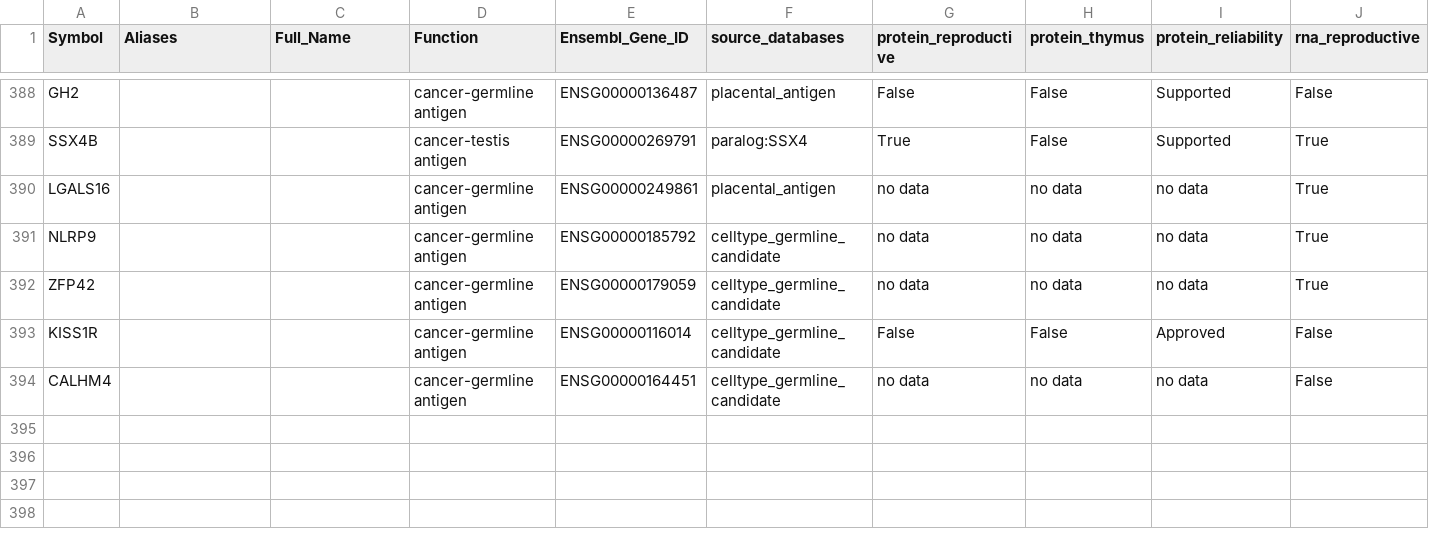
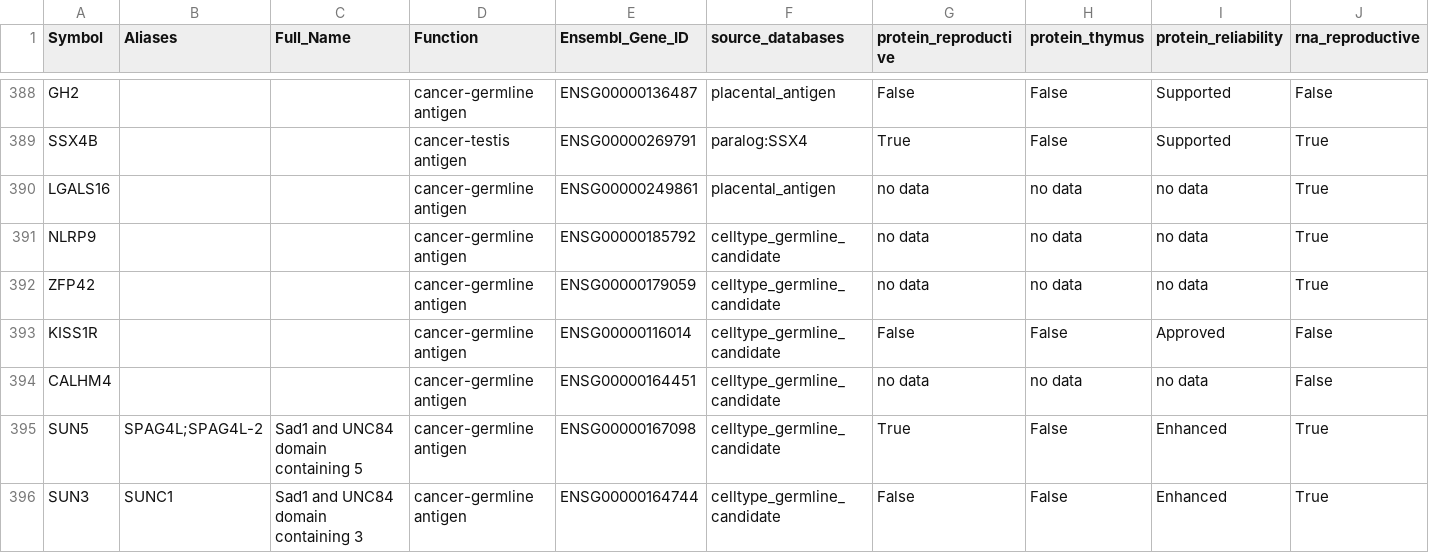
Before and after one commit to pirl-unc/oncodata, a CSV file: cancerdata/data/cancer-testis-antigens.csv, drawn as a sheet; only a part is shown, gaps mark what is left out; rows hold the shown columns only; the diff names each change by its address in the sheet, - before the commit and + after, or states it on an @@ line.

Commit message:
Add SUN-domain germline CTAs: SUN5 (TESTIS/passes) + SUN3 (RNA-restricted, IHC-excluded) (#118)
SUN5 (SPAG4L, ENSG00000167098) and SUN3 (SUNC1, ENSG00000164744) are
testis-restricted SUN-domain LINC-complex spermatid genes, both absent from
the curated set AND from tsarina 1.18.2 (a shared upstream seed gap — even
the catalogued CT127 SPAG4 is missing).

- SUN5: testis-only RNA + testis-only IHC -> TESTIS/STRICT/HIGH, passes_filters.
  Cleanest of the family (Frohnert 2011 PMID 21159740; acephalic-sperm
  AJHG 2016 PMID 27640305).
- SUN3: pristine testis-restricted RNA (deflated reproductive frac 1.0) but
  scattered Low IHC in bronchus/kidney/skin (RNA ~0 there; RNA/protein
  discordant) -> lands SOMATIC, passes_filters=False. Added as-is, no IHC
  override (Goeb 2010 PMID 20711465; Gao 2020 PMID 32156700).

source_databases=celltype_germline_candidate, mirroring NLRP9/ZFP42.
Existing 393 rows byte-identical (numstat 2/0); 48 CTA tests pass.

```diff
--- a/cancerdata/data/cancer-testis-antigens.csv
+++ b/cancerdata/data/cancer-testis-antigens.csv
+row 395: SUN5 | SPAG4L;SPAG4L-2 | Sad1 and UNC84 domain containing 5 | cancer-germline antigen | ENSG00000167098 | celltype_germline_candidate | True | False | Enhanced | True
+row 396: SUN3 | SUNC1 | Sad1 and UNC84 domain containing 3 | cancer-germline antigen | ENSG00000164744 | celltype_germline_candidate | False | False | Enhanced | True
```
